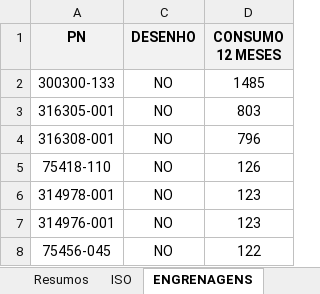
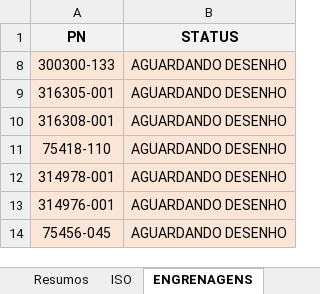
Before and after one commit to beto4lves/app-visualizacao, an Excel workbook: Atendimento.xlsx, sheet ENGRENAGENS, drawn as a sheet; values as stored, in another font and other column widths than the file's, no borders; removed rows and columns are numbered as before the commit, all else as after; the diff names each change by its address in the sheet, - before the commit and + after, or states it on an @@ line.

```diff
--- a/Atendimento.xlsx (sheet ENGRENAGENS)
+++ b/Atendimento.xlsx (sheet ENGRENAGENS)
@@ column C (DESENHO) hidden, rows 2-8: all NO @@
-column D (CONSUMO 12 MESES), rows 2-8: 1485 | 803 | 796 | 126 | 123 | 123 | 122
@@ column B (STATUS) unhidden, rows 8-14: all AGUARDANDO DESENHO @@
-A8:A14 fill: none
+A8:A14 fill: #FBE5D6
```
Also changed, not shown: sheet base_dados, sheet log_contratos, sheet log_sup, sheet log_pw, formulas that keep their value, hidden cells.
